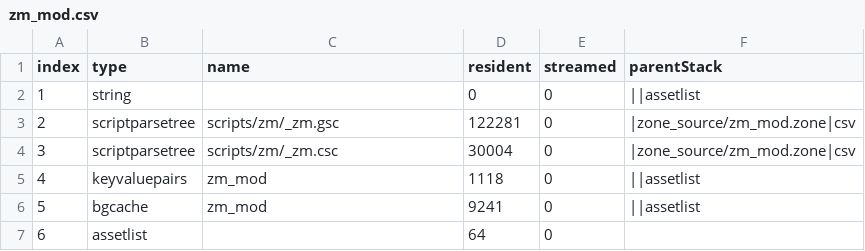
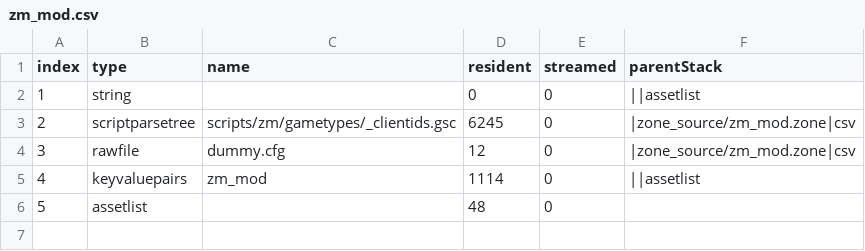
Before and after one commit to 5and5/BO3-NoRoundCap, a CSV file: zone_source/all/assetinfo/zm_mod.csv, drawn as a sheet; removed rows and columns are numbered as before the commit, all else as after; the diff names each change by its address in the sheet, - before the commit and + after, or states it on an @@ line.

Commit message:
_clientid.gsc

```diff
--- a/zone_source/all/assetinfo/zm_mod.csv
+++ b/zone_source/all/assetinfo/zm_mod.csv
-C3 (name): scripts/zm/_zm.gsc
+C3 (name): scripts/zm/gametypes/_clientids.gsc
-D3 (resident): 122281
+D3 (resident): 6245
-row 4: 3 | scriptparsetree | scripts/zm/_zm.csc | 30004 | 0 | |zone_source/zm_mod.zone|csv
+row 4: 3 | rawfile | dummy.cfg | 12 | 0 | |zone_source/zm_mod.zone|csv
-D5 (resident): 1118
+D5 (resident): 1114
-row 6: 5 | bgcache | zm_mod | 9241 | 0 | ||assetlist
@@ column A (index) renumbered from row 6 down @@
-D6 (resident): 64
+D6 (resident): 48
```
Also changed, not shown: zone_source/all/assetinfo/zm_mod_poolinfo.csv, 6 other files.
